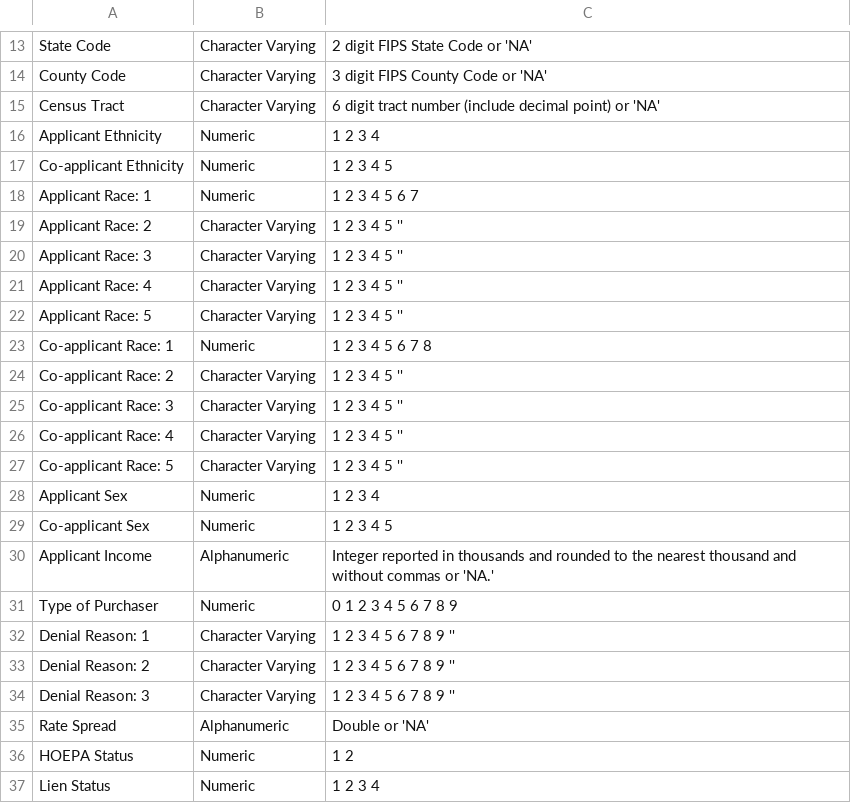
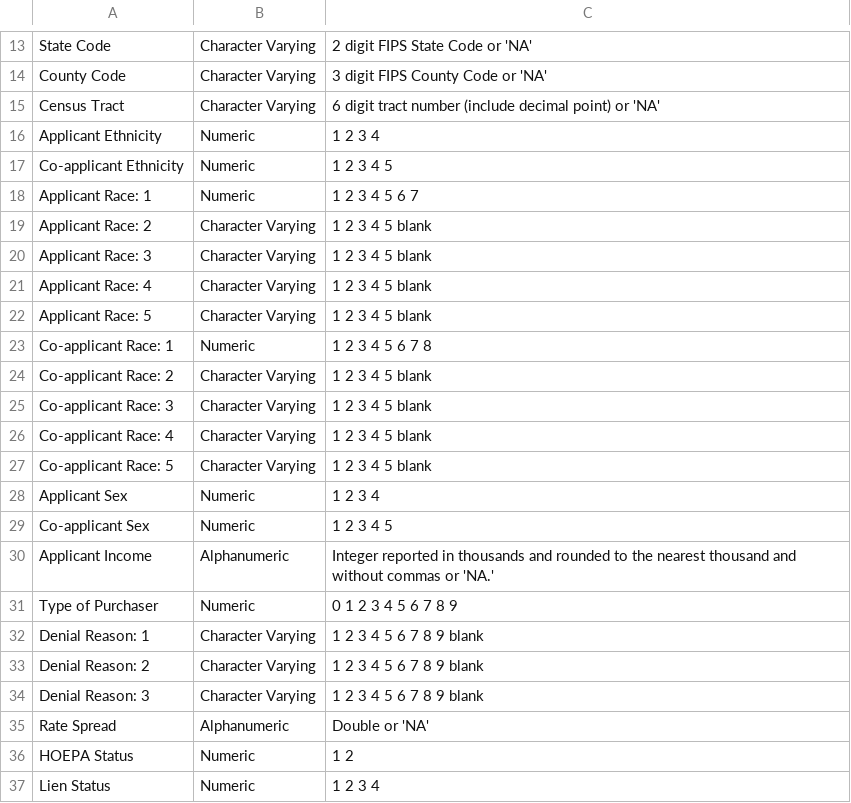
Before and after one commit to cfpb/HMDA_Data_Science_Kit, a CSV file: documentation_resources/schemas/mlar/schemas/mlar_schema_2017.csv, drawn as a sheet; only a part is shown, gaps mark what is left out; the diff names each change by its address in the sheet, - before the commit and + after, or states it on an @@ line.

```diff
--- a/documentation_resources/schemas/mlar/schemas/mlar_schema_2017.csv
+++ b/documentation_resources/schemas/mlar/schemas/mlar_schema_2017.csv
-C19:C22: 1 2 3 4 5 ''
+C19:C22: 1 2 3 4 5 blank
-C24:C27: 1 2 3 4 5 ''
+C24:C27: 1 2 3 4 5 blank
-C32:C34: 1 2 3 4 5 6 7 8 9 ''
+C32:C34: 1 2 3 4 5 6 7 8 9 blank
```
Also changed, not shown: documentation_resources/schemas/mlar/schemas/mlar_schema_2018.csv, 2 other files.
